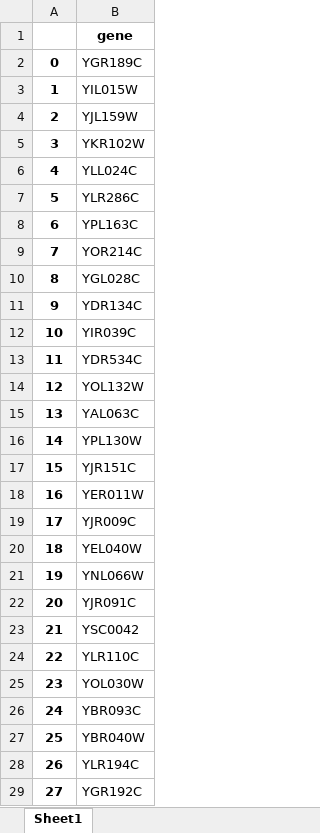
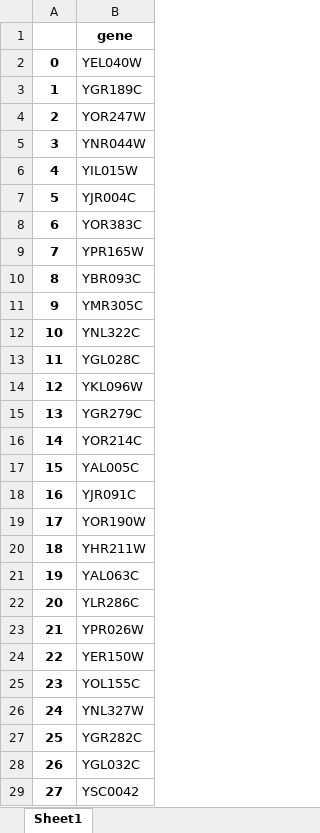
Before and after one commit to hongzhonglu/large_scale_yeast_proteomics_analysis, an Excel workbook: data/sce_compartment_curation/fungal_type_cell_wall_annotations_v2.xlsx, sheet Sheet1, drawn as a sheet; only a part is shown; values as stored, in another font and other column widths than the file's, no borders; the diff covers the shown part only; the diff names each change by its address in the sheet, - before the commit and + after, or states it on an @@ line.

```diff
--- a/data/sce_compartment_curation/fungal_type_cell_wall_annotations_v2.xlsx (sheet Sheet1)
+++ b/data/sce_compartment_curation/fungal_type_cell_wall_annotations_v2.xlsx (sheet Sheet1)
-B2: YGR189C
+B2: YEL040W
-B3: YIL015W
+B3: YGR189C
-B4: YJL159W
+B4: YOR247W
-B5: YKR102W
+B5: YNR044W
-B6: YLL024C
+B6: YIL015W
-B7: YLR286C
+B7: YJR004C
-B8: YPL163C
+B8: YOR383C
-B9: YOR214C
+B9: YPR165W
-B10: YGL028C
+B10: YBR093C
-B11: YDR134C
+B11: YMR305C
-B12: YIR039C
+B12: YNL322C
-B13: YDR534C
+B13: YGL028C
-B14: YOL132W
+B14: YKL096W
-B15: YAL063C
+B15: YGR279C
-B16: YPL130W
+B16: YOR214C
-B17: YJR151C
+B17: YAL005C
-B18: YER011W
+B18: YJR091C
-B19: YJR009C
+B19: YOR190W
-B20: YEL040W
+B20: YHR211W
-B21: YNL066W
+B21: YAL063C
-B22: YJR091C
+B22: YLR286C
-B23: YSC0042
+B23: YPR026W
-B24: YLR110C
+B24: YER150W
-B25: YOL030W
+B25: YOL155C
-B26: YBR093C
+B26: YNL327W
-B27: YBR040W
+B27: YGR282C
-B28: YLR194C
+B28: YGL032C
-B29: YGR192C
+B29: YSC0042
```
Also changed, not shown: 58 edited cells elsewhere in this sheet, data/sce_compartment_curation/cytoplasm_annotations_v2.xlsx, data/sce_compartment_curation/membrane_annotations_computational_v2.xlsx, 16 other files.
